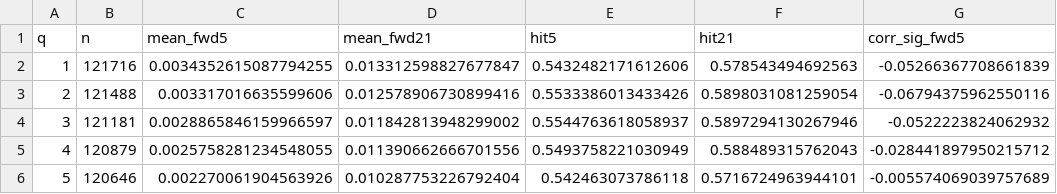
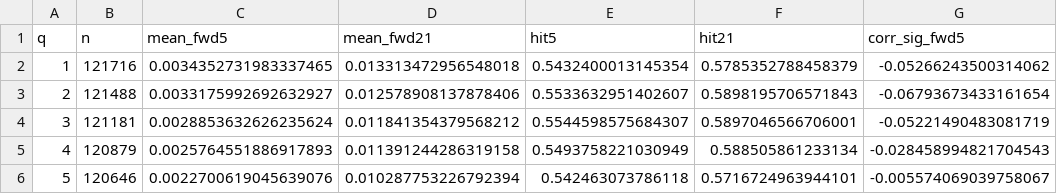
Before and after one commit to pablodpt/Data-Analysis, a CSV file: sp500_quant/resultados/short_term_reversal.csv, drawn as a sheet.

```diff
--- a/sp500_quant/resultados/short_term_reversal.csv
+++ b/sp500_quant/resultados/short_term_reversal.csv
@@ -1,6 +1,6 @@
 q,n,mean_fwd5,mean_fwd21,hit5,hit21,corr_sig_fwd5
-1,121716,0.0034352615087794255,0.013312598827677847,0.5432482171612606,0.578543494692563,-0.05266367708661839
-2,121488,0.003317016635599606,0.012578906730899416,0.5533386013433426,0.5898031081259054,-0.06794375962550116
-3,121181,0.0028865846159966597,0.011842813948299002,0.5544763618058937,0.5897294130267946,-0.0522223824062932
-4,120879,0.0025758281234548055,0.011390662666701556,0.5493758221030949,0.588489315762043,-0.028441897950215712
-5,120646,0.002270061904563926,0.010287753226792404,0.542463073786118,0.5716724963944101,-0.005574069039757689
+1,121716,0.0034352731983337465,0.013313472956548018,0.5432400013145354,0.5785352788458379,-0.05266243500314062
+2,121488,0.0033175992692632927,0.012578908137878406,0.5533632951402607,0.5898195706571843,-0.06793673433161654
+3,121181,0.0028853632626235624,0.011841354379568212,0.5544598575684307,0.5897046566706001,-0.05221490483081719
+4,120879,0.0025764551886917893,0.011391244286319158,0.5493758221030949,0.588505861233134,-0.028458994821704543
+5,120646,0.0022700619045639076,0.010287753226792394,0.542463073786118,0.5716724963944101,-0.005574069039758067
```
Also changed, not shown: sp500_quant/resultados/breakout_20d.csv, sp500_quant/resultados/dist_52w_high.csv, 25 other files.
